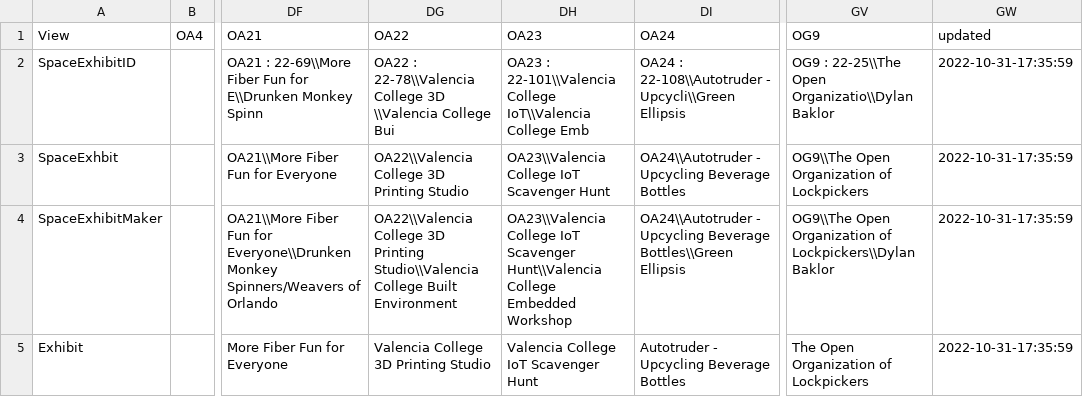
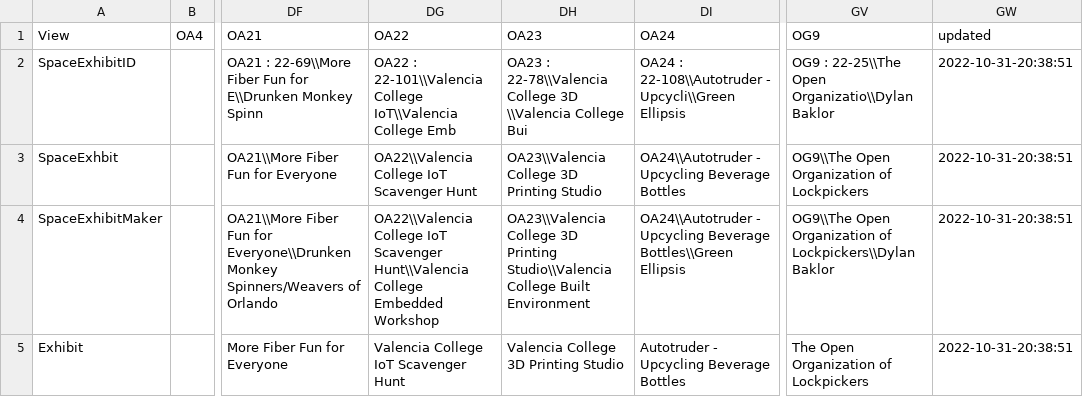
Before and after one commit to ssilverm/mfo-static-website, a CSV file: _python/opportunity.csv, drawn as a sheet; only a part is shown, gaps mark what is left out; the diff names each change by its address in the sheet, - before the commit and + after, or states it on an @@ line.

```diff
--- a/_python/opportunity.csv
+++ b/_python/opportunity.csv
-DG2: OA22 : 22-78\\Valencia College 3D \\Valencia College Bui
+DG2: OA22 : 22-101\\Valencia College IoT\\Valencia College Emb
-DH2: OA23 : 22-101\\Valencia College IoT\\Valencia College Emb
+DH2: OA23 : 22-78\\Valencia College 3D \\Valencia College Bui
-GW2:GW5: 2022-10-31-17:35:59
+GW2:GW5: 2022-10-31-20:38:51
-DG3: OA22\\Valencia College 3D Printing Studio
+DG3: OA22\\Valencia College IoT Scavenger Hunt
-DH3: OA23\\Valencia College IoT Scavenger Hunt
+DH3: OA23\\Valencia College 3D Printing Studio
-DG4: OA22\\Valencia College 3D Printing Studio\\Valencia College Built Environment
+DG4: OA22\\Valencia College IoT Scavenger Hunt\\Valencia College Embedded Workshop
-DH4: OA23\\Valencia College IoT Scavenger Hunt\\Valencia College Embedded Workshop
+DH4: OA23\\Valencia College 3D Printing Studio\\Valencia College Built Environment
-DG5: Valencia College 3D Printing Studio
+DG5: Valencia College IoT Scavenger Hunt
-DH5: Valencia College IoT Scavenger Hunt
+DH5: Valencia College 3D Printing Studio
```
Also changed, not shown: _python/curiosity.csv, _python/spirit.csv, 22 other files.
